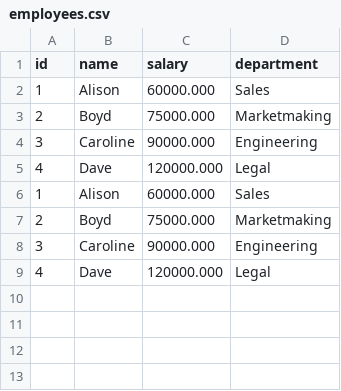
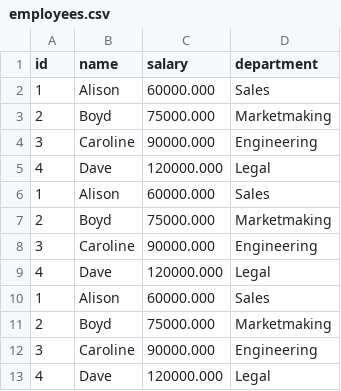
Before and after one commit to jlgjobhunt/MLOps, a CSV file: duckdb/employees.csv, drawn as a sheet; the diff names each change by its address in the sheet, - before the commit and + after, or states it on an @@ line.

```diff
--- a/duckdb/employees.csv
+++ b/duckdb/employees.csv
+row 10: 1 | Alison | 60000.000 | Sales
+row 11: 2 | Boyd | 75000.000 | Marketmaking
+row 12: 3 | Caroline | 90000.000 | Engineering
+row 13: 4 | Dave | 120000.000 | Legal
```
Also changed, not shown: 6 other files.
